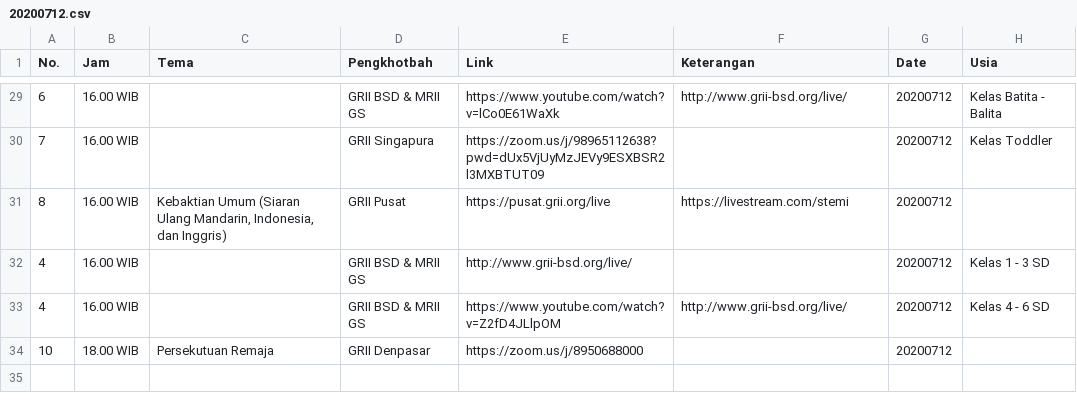
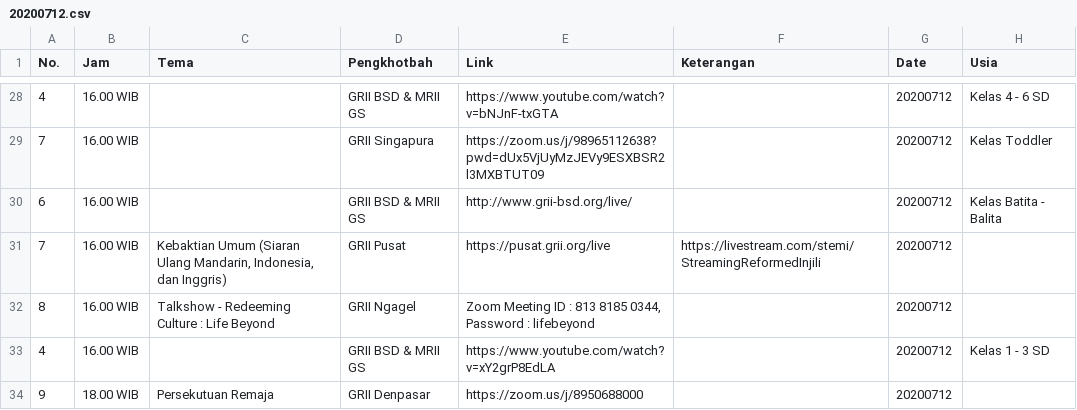
Before and after one commit to jadwal-grii-online/jadwal-grii-online.github.io, a CSV file: data/20200712.csv, drawn as a sheet; only a part is shown, gaps mark what is left out; the diff covers the shown part only.

```diff
--- a/data/20200712.csv
+++ b/data/20200712.csv
@@ -29,6 +35,8 @@ No.,Jam,Tema,Pengkhotbah,Link,Keterangan,Date,Usia
-6,16.00 WIB,,GRII BSD & MRII GS,https://www.youtube.com/watch?v=lCo0E61WaXk,http://www.grii-bsd.org/live/,20200712,Kelas Batita - Balita
+4,16.00 WIB,,GRII BSD & MRII GS,https://www.youtube.com/watch?v=bNJnF-txGTA,,20200712,Kelas 4 - 6 SD
 7,16.00 WIB,,GRII Singapura,https://zoom.us/j/98965112638?pwd=dUx5VjUyMzJEVy9ESXBSR2l3MXBTUT09,,20200712,Kelas Toddler
-8,16.00 WIB,"Kebaktian Umum (Siaran Ulang Mandarin, Indonesia, dan Inggris)",GRII Pusat,https://pusat.grii.org/live,https://livestream.com/stemi,20200712,
-4,16.00 WIB,,GRII BSD & MRII GS,http://www.grii-bsd.org/live/,,20200712,Kelas 1 - 3 SD
-4,16.00 WIB,,GRII BSD & MRII GS,https://www.youtube.com/watch?v=Z2fD4JLlpOM,http://www.grii-bsd.org/live/,20200712,Kelas 4 - 6 SD
-10,18.00 WIB,Persekutuan Remaja,GRII Denpasar,https://zoom.us/j/8950688000,,20200712,
+6,16.00 WIB,,GRII BSD & MRII GS,http://www.grii-bsd.org/live/,,20200712,Kelas Batita - Balita
+7,16.00 WIB,"Kebaktian Umum (Siaran Ulang Mandarin, Indonesia, dan Inggris)",GRII Pusat,https://pusat.grii.org/live,https://livestream.com/stemi/StreamingReformedInjili,20200712,
+8,16.00 WIB,Talkshow - Redeeming Culture : Life Beyond,GRII Ngagel,"Zoom Meeting ID : 813 8185 0344,
+Password : lifebeyond",,20200712,
+4,16.00 WIB,,GRII BSD & MRII GS,https://www.youtube.com/watch?v=xY2grP8EdLA,,20200712,Kelas 1 - 3 SD
+9,18.00 WIB,Persekutuan Remaja,GRII Denpasar,https://zoom.us/j/8950688000,,20200712,
```
Also changed, not shown: 3 added rows, 4 removed rows, 2 moved rows and 18 edited cells elsewhere in this file, data/20200711.csv, 2 other files.
